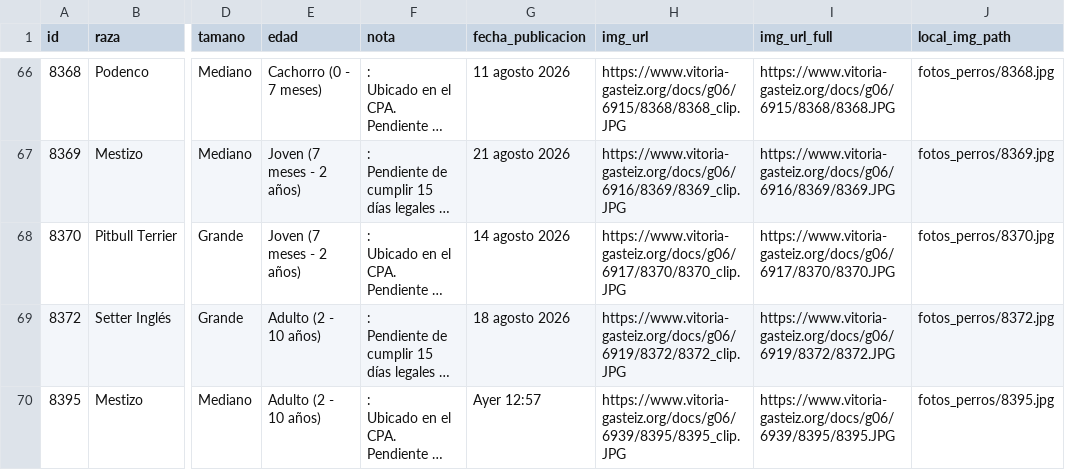
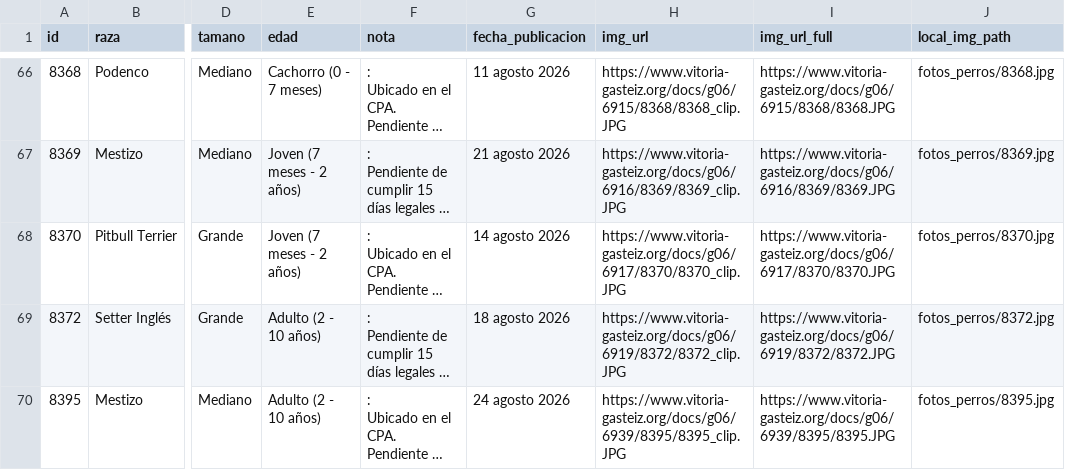
Before and after one commit to eortas/perros-gasteiz, a CSV file: perros_vitoria_historico.csv, drawn as a sheet; only a part is shown, gaps mark what is left out; long unchanged cells end in …; the diff names each change by its address in the sheet, - before the commit and + after, or states it on an @@ line.

```diff
--- a/perros_vitoria_historico.csv
+++ b/perros_vitoria_historico.csv
-G70 (fecha_publicacion): Ayer 12:57
+G70 (fecha_publicacion): 24 agosto 2026
```
